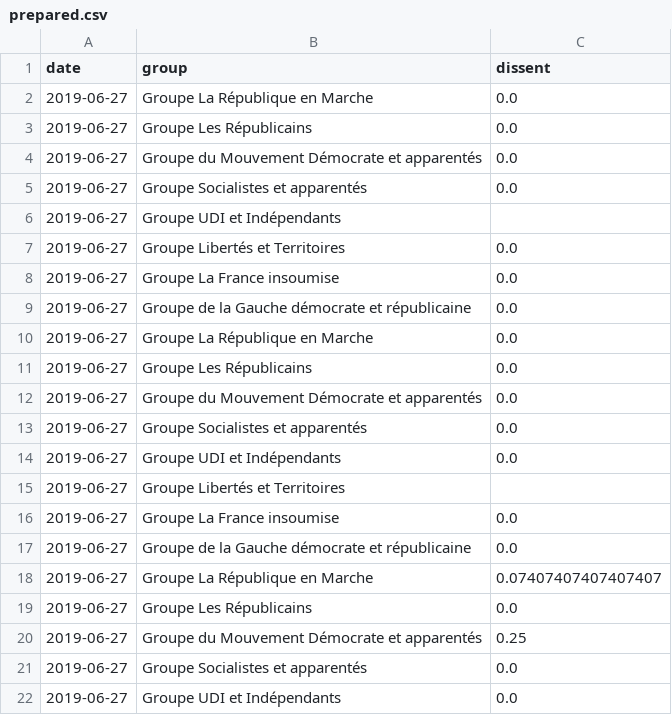
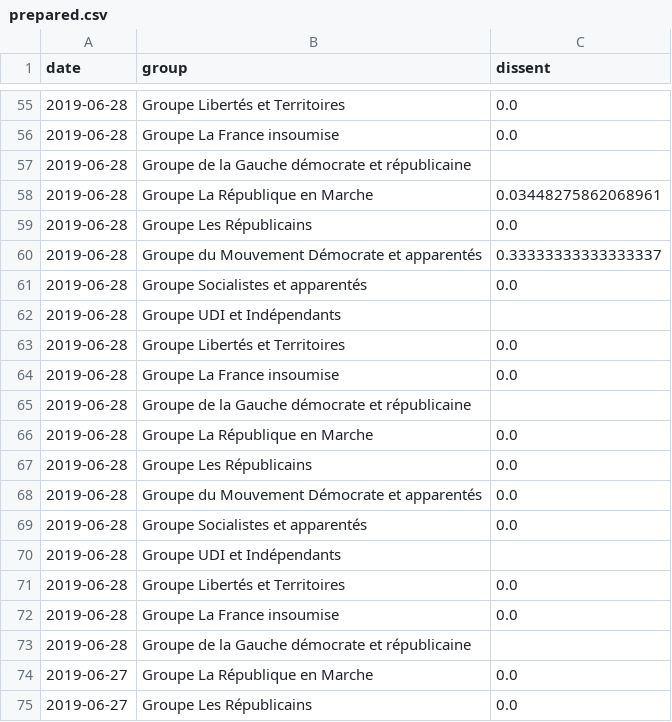
Before and after one commit to edomt/WHIP, a CSV file: prepared.csv, drawn as a sheet; only a part is shown, gaps mark what is left out; the shorter side is filled out with more unchanged rows; the diff covers the shown part only; the diff names each change by its address in the sheet, - before the commit and + after, or states it on an @@ line.

```diff
--- a/prepared.csv
+++ b/prepared.csv
+row 55: 2019-06-28 | Groupe Libertés et Territoires | 0.0
+row 56: 2019-06-28 | Groupe La France insoumise | 0.0
+row 57: 2019-06-28 | Groupe de la Gauche démocrate et républicaine
+row 58: 2019-06-28 | Groupe La République en Marche | 0.03448275862068961
+row 59: 2019-06-28 | Groupe Les Républicains | 0.0
+row 60: 2019-06-28 | Groupe du Mouvement Démocrate et apparentés | 0.33333333333333337
+row 61: 2019-06-28 | Groupe Socialistes et apparentés | 0.0
+row 62: 2019-06-28 | Groupe UDI et Indépendants
+row 63: 2019-06-28 | Groupe Libertés et Territoires | 0.0
+row 64: 2019-06-28 | Groupe La France insoumise | 0.0
+row 65: 2019-06-28 | Groupe de la Gauche démocrate et républicaine
+row 66: 2019-06-28 | Groupe La République en Marche | 0.0
+row 67: 2019-06-28 | Groupe Les Républicains | 0.0
+row 68: 2019-06-28 | Groupe du Mouvement Démocrate et apparentés | 0.0
+row 69: 2019-06-28 | Groupe Socialistes et apparentés | 0.0
+row 70: 2019-06-28 | Groupe UDI et Indépendants
+row 71: 2019-06-28 | Groupe Libertés et Territoires | 0.0
+row 72: 2019-06-28 | Groupe La France insoumise | 0.0
+row 73: 2019-06-28 | Groupe de la Gauche démocrate et républicaine
```
Also changed, not shown: 53 added rows elsewhere in this file, scrapped.csv.
